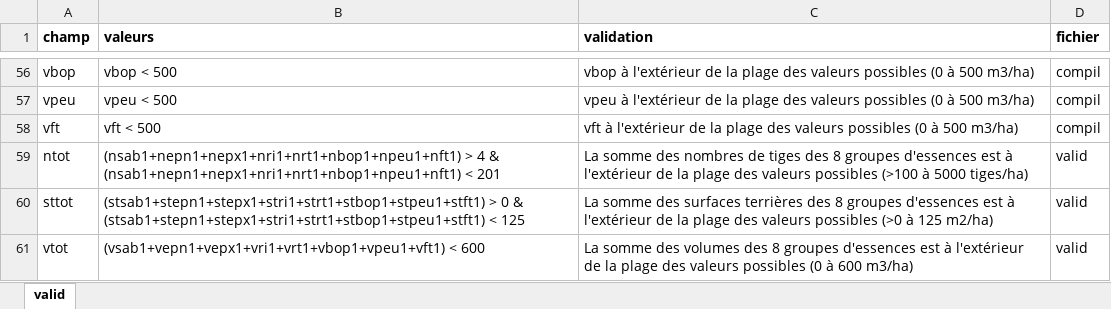
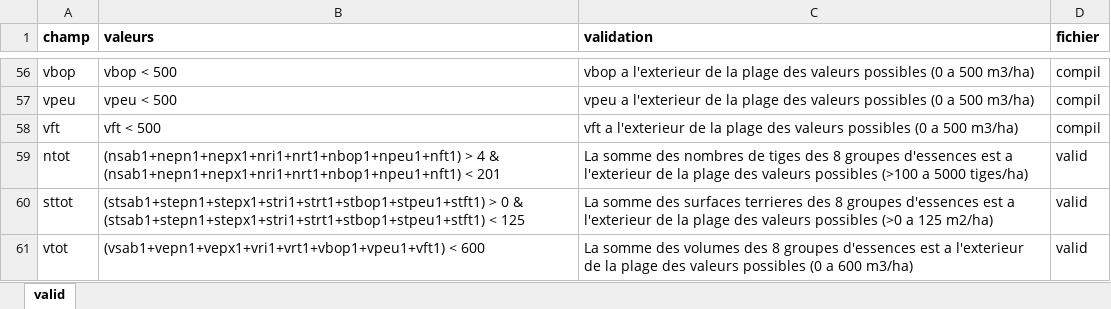
Before and after one commit to Modelisation-DRF/Natura3, an Excel workbook: data-raw/Validation_intrants.xlsx, sheet valid, drawn as a sheet; only a part is shown, gaps mark what is left out; values as stored, in another font and other column widths than the file's, no borders; the diff covers the shown part only; the diff names each change by its address in the sheet, - before the commit and + after, or states it on an @@ line.

```diff
--- a/data-raw/Validation_intrants.xlsx (sheet valid)
+++ b/data-raw/Validation_intrants.xlsx (sheet valid)
-C56 (validation): vbop à l'extérieur de la plage des valeurs possibles (0 à 500 m3/ha)
+C56 (validation): vbop a l'exterieur de la plage des valeurs possibles (0 a 500 m3/ha)
-C57 (validation): vpeu à l'extérieur de la plage des valeurs possibles (0 à 500 m3/ha)
+C57 (validation): vpeu a l'exterieur de la plage des valeurs possibles (0 a 500 m3/ha)
-C58 (validation): vft à l'extérieur de la plage des valeurs possibles (0 à 500 m3/ha)
+C58 (validation): vft a l'exterieur de la plage des valeurs possibles (0 a 500 m3/ha)
-C59 (validation): …d'essences est à l'extérieur de la plage des valeurs possibles (>100 à 5000 tiges/ha)
+C59 (validation): …d'essences est a l'exterieur de la plage des valeurs possibles (>100 a 5000 tiges/ha)
-C60 (validation): …des surfaces terrières des 8 groupes d'essences est à l'extérieur de la plage des valeurs possibles (>0 à 125 m2/ha)
+C60 (validation): …des surfaces terrieres des 8 groupes d'essences est a l'exterieur de la plage des valeurs possibles (>0 a 125 m2/ha)
-C61 (validation): …d'essences est à l'extérieur de la plage des valeurs possibles (0 à 600 m3/ha)
+C61 (validation): …d'essences est a l'exterieur de la plage des valeurs possibles (0 a 600 m3/ha)
```
Also changed, not shown: 52 edited cells elsewhere in this sheet, 3 other files.
